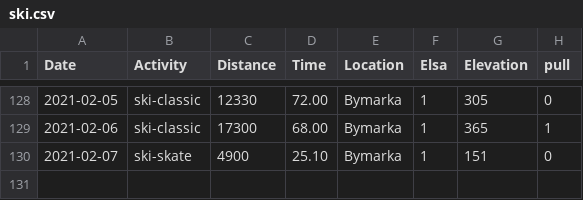
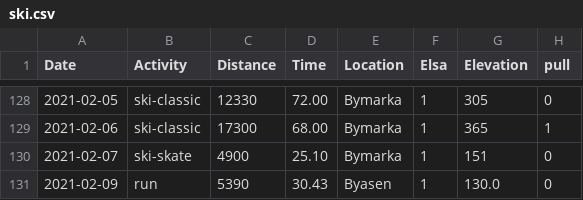
Before and after one commit to Olarm/Treningsdagbok, a CSV file: ski.csv, drawn as a sheet; only a part is shown, gaps mark what is left out.

```diff
--- a/ski.csv
+++ b/ski.csv
@@ -130 +130,2 @@ Date,Activity,Distance,Time,Location,Elsa,Elevation,pull
 2021-02-07,ski-skate,4900,25.10,Bymarka,1,151,0
+2021-02-09,run,5390,30.43,Byasen,1,130.0,0
```
Also changed, not shown: morgenvekt.csv.
